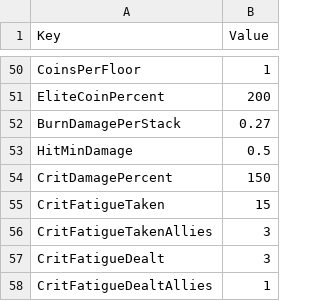
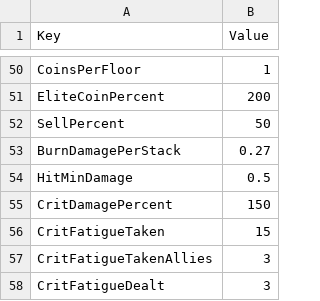
Before and after one commit to merustudy/F1, a CSV file: Assets/@Data/Source/BalanceData.csv, drawn as a sheet; only a part is shown, gaps mark what is left out; the shorter side is filled out with more unchanged rows.

```diff
--- a/Assets/@Data/Source/BalanceData.csv
+++ b/Assets/@Data/Source/BalanceData.csv
@@ -51,2 +51,3 @@ CoinsPerFloor,1
 EliteCoinPercent,200
+SellPercent,50
 BurnDamagePerStack,0.27
```
Also changed, not shown: Assets/@Data/Source/ItemData.csv, Assets/@Localization/Source/UI_StaticText.csv, 23 other files.
